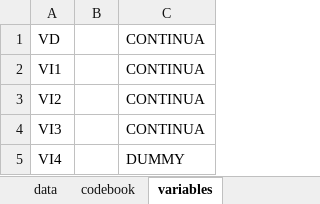
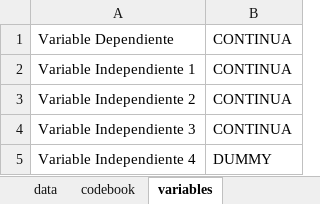
Before and after one commit to kennethbunker/uss, an Excel workbook: estadistica2/data/herrera_navarro.xlsx, sheet variables, drawn as a sheet; values as stored, in another font and other column widths than the file's, no borders; removed rows and columns are numbered as before the commit, all else as after; the diff names each change by its address in the sheet, - before the commit and + after, or states it on an @@ line.

```diff
--- a/estadistica2/data/herrera_navarro.xlsx (sheet variables)
+++ b/estadistica2/data/herrera_navarro.xlsx (sheet variables)
-column A, rows 1-5: VD | VI1 | VI2 | VI3 | VI4
-column B, empty
+column A, rows 1-5: Variable Dependiente | Variable Independiente 1 | Variable Independiente 2 | Variable Independiente 3 | Variable Independiente 4
```
Also changed, not shown: sheet data, sheet codebook, formulas that keep their value, estadistica2/data/aravena_caro.xlsx, estadistica2/data/droguett_sepulveda.xlsx, 10 other files.
